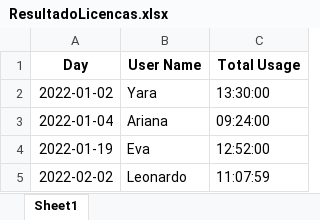
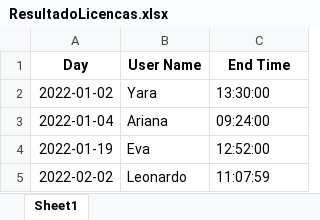
Before and after one commit to JoaoVitorChaves-05/Akaer, an Excel workbook: competencia01/ResultadoLicencas.xlsx, sheet Sheet1, drawn as a sheet; only a part is shown; values as stored, in another font and other column widths than the file's, no borders; the diff names each change by its address in the sheet, - before the commit and + after, or states it on an @@ line.

```diff
--- a/competencia01/ResultadoLicencas.xlsx (sheet Sheet1)
+++ b/competencia01/ResultadoLicencas.xlsx (sheet Sheet1)
-C1: Total Usage
+C1: End Time
```
Also changed, not shown: 13 other files.
